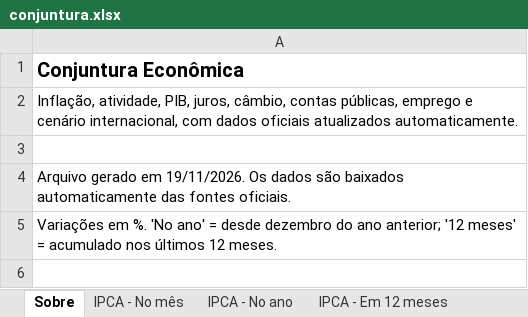
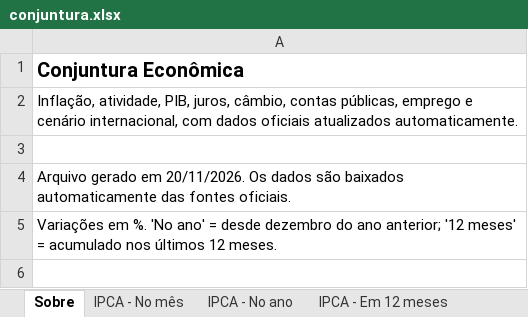
Before and after one commit to FarsulBigData/paineis, an Excel workbook: dados/conjuntura.xlsx, sheet Sobre, drawn as a sheet; only a part is shown; values as stored, in another font and other column widths than the file's, no borders; the diff names each change by its address in the sheet, - before the commit and + after, or states it on an @@ line.

Commit message:
Conjuntura Econômica: dados atualizados em 20/11/2026 16:09

```diff
--- a/dados/conjuntura.xlsx (sheet Sobre)
+++ b/dados/conjuntura.xlsx (sheet Sobre)
-A4: …gerado em 19/11/2026. Os dados…
+A4: …gerado em 20/11/2026. Os dados…
```
Also changed, not shown: 2 other files.
